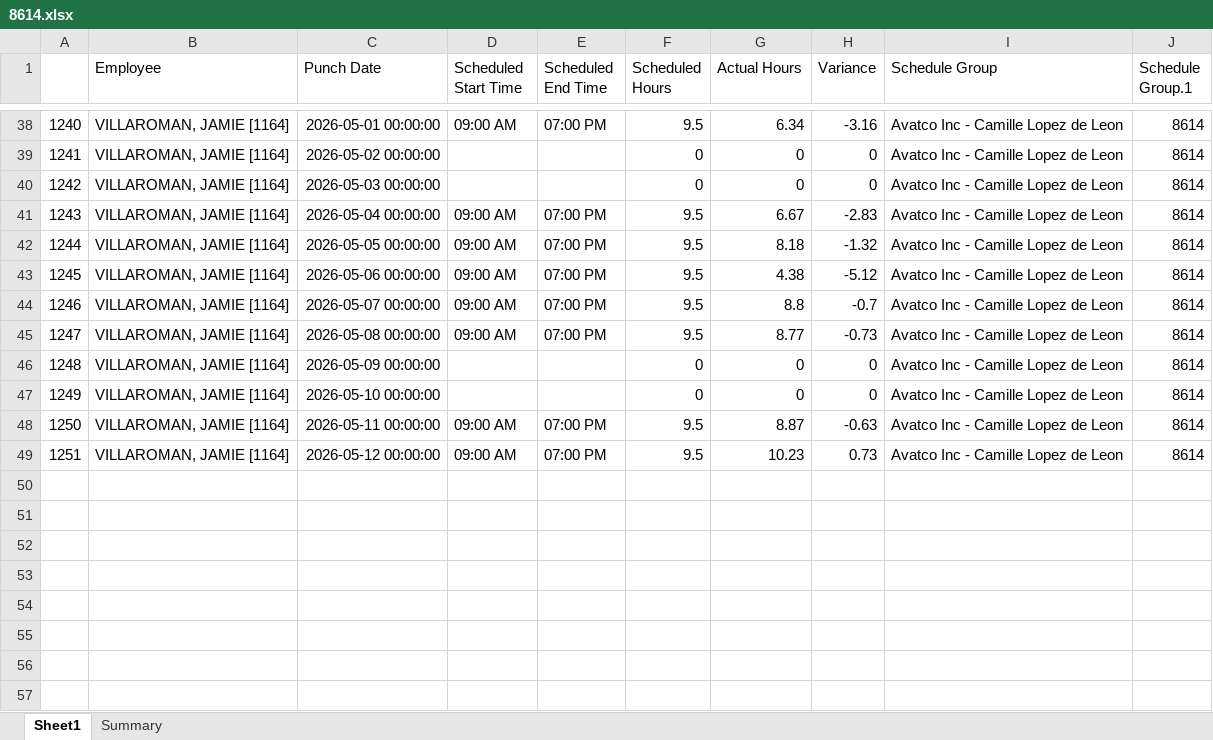
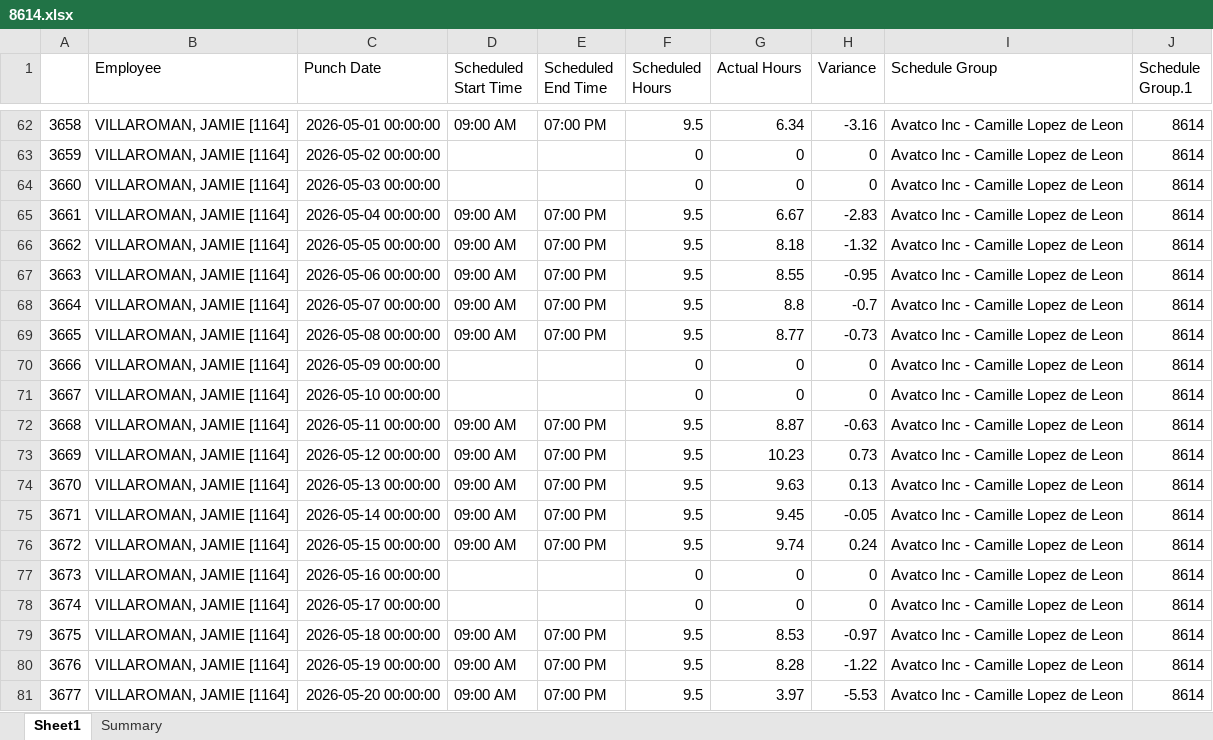
Before and after one commit to avt-Delro/Scrape_Paycom, an Excel workbook: sheet/8614.xlsx, sheet Sheet1, drawn as a sheet; only a part is shown, gaps mark what is left out; values as stored, in another font and other column widths than the file's, no borders; addresses are those after the commit; the diff covers the shown part only; the diff names each change by its address in the sheet, - before the commit and + after, or states it on an @@ line.

```diff
--- a/sheet/8614.xlsx (sheet Sheet1)
+++ b/sheet/8614.xlsx (sheet Sheet1)
-A62: 1240
+A62: 3658
-A63: 1241
+A63: 3659
-A64: 1242
+A64: 3660
-A65: 1243
+A65: 3661
-A66: 1244
+A66: 3662
-A67: 1245
+A67: 3663
-G67 (Actual Hours): 4.38
+G67 (Actual Hours): 8.55
-H67 (Variance): -5.12
+H67 (Variance): -0.95
-A68: 1246
+A68: 3664
-A69: 1247
+A69: 3665
-A70: 1248
+A70: 3666
-A71: 1249
+A71: 3667
-A72: 1250
+A72: 3668
-A73: 1251
+A73: 3669
+row 74: 3670 | VILLAROMAN, JAMIE [1164] | 2026-05-13 00:00:00 | 09:00 AM | 07:00 PM | 9.5 | 9.63 | 0.13 | Avatco Inc - Camille Lopez de Leon | 8614
+row 75: 3671 | VILLAROMAN, JAMIE [1164] | 2026-05-14 00:00:00 | 09:00 AM | 07:00 PM | 9.5 | 9.45 | -0.05 | Avatco Inc - Camille Lopez de Leon | 8614
+row 76: 3672 | VILLAROMAN, JAMIE [1164] | 2026-05-15 00:00:00 | 09:00 AM | 07:00 PM | 9.5 | 9.74 | 0.24 | Avatco Inc - Camille Lopez de Leon | 8614
+row 77: 3673 | VILLAROMAN, JAMIE [1164] | 2026-05-16 00:00:00 |  |  | 0 | 0 | 0 | Avatco Inc - Camille Lopez de Leon | 8614
+row 78: 3674 | VILLAROMAN, JAMIE [1164] | 2026-05-17 00:00:00 |  |  | 0 | 0 | 0 | Avatco Inc - Camille Lopez de Leon | 8614
+row 79: 3675 | VILLAROMAN, JAMIE [1164] | 2026-05-18 00:00:00 | 09:00 AM | 07:00 PM | 9.5 | 8.53 | -0.97 | Avatco Inc - Camille Lopez de Leon | 8614
+row 80: 3676 | VILLAROMAN, JAMIE [1164] | 2026-05-19 00:00:00 | 09:00 AM | 07:00 PM | 9.5 | 8.28 | -1.22 | Avatco Inc - Camille Lopez de Leon | 8614
+row 81: 3677 | VILLAROMAN, JAMIE [1164] | 2026-05-20 00:00:00 | 09:00 AM | 07:00 PM | 9.5 | 3.97 | -5.53 | Avatco Inc - Camille Lopez de Leon | 8614
```
Also changed, not shown: 24 added rows and 38 edited cells elsewhere in this sheet, sheet Summary, sheet/8462.xlsx, sheet/8613.xlsx, 7 other files.
